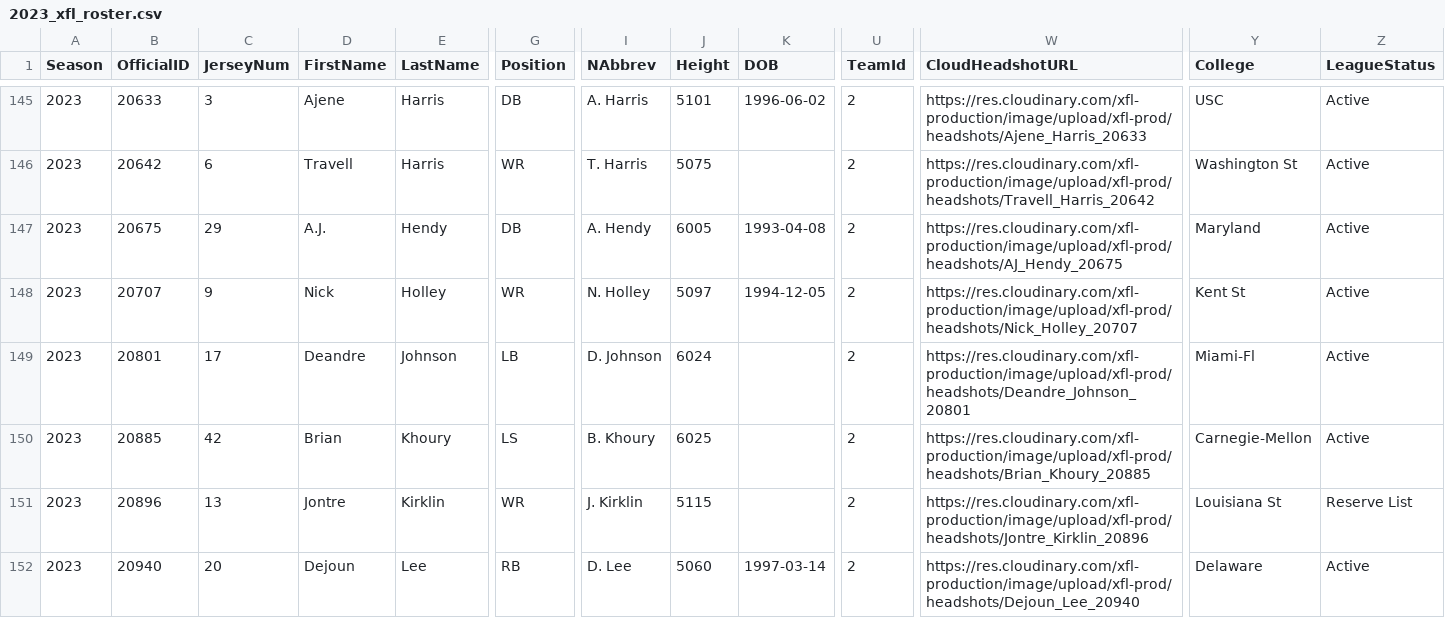
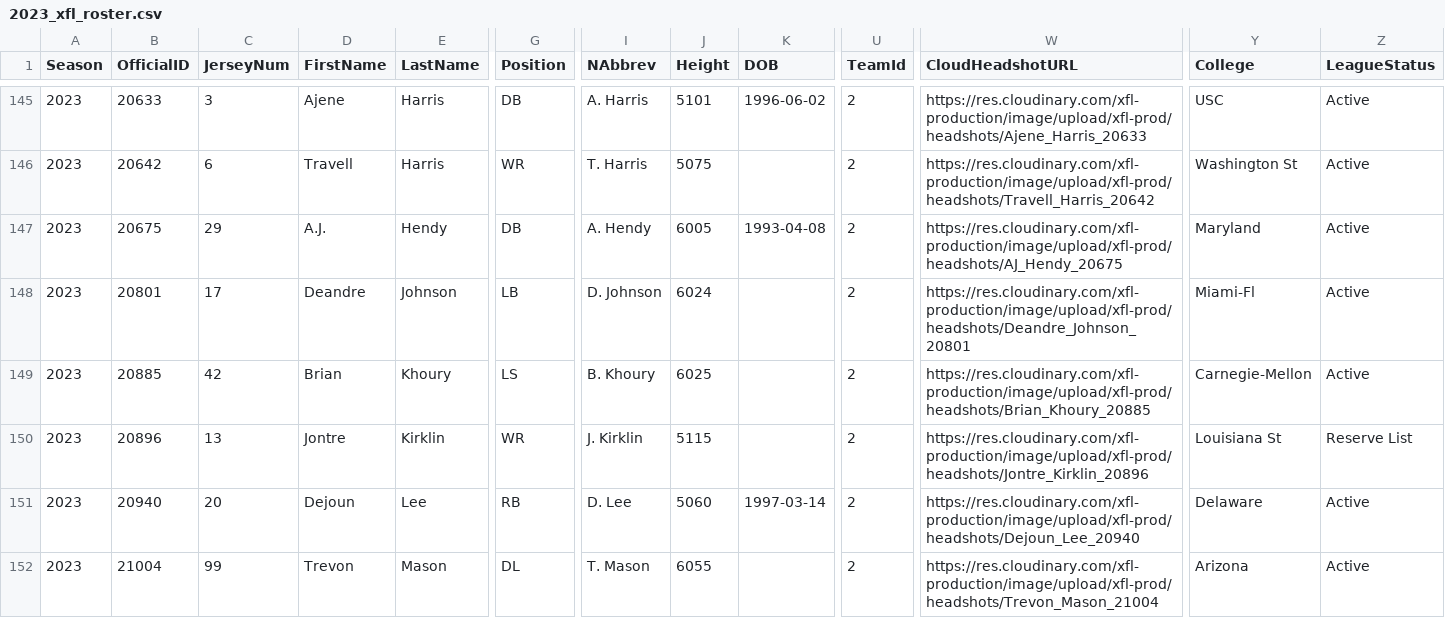
Before and after one commit to armstjc/xfl-2023-data-repository, a CSV file: rosters/2023_xfl_roster.csv, drawn as a sheet; only a part is shown, gaps mark what is left out; the shorter side is filled out with more unchanged rows; removed rows and columns are numbered as before the commit, all else as after; rows hold the shown columns only; the diff covers the shown part only; the diff names each change by its address in the sheet, - before the commit and + after, or states it on an @@ line.

```diff
--- a/rosters/2023_xfl_roster.csv
+++ b/rosters/2023_xfl_roster.csv
-row 148: 2023 | 20707 | 9 | Nick | Holley | WR | N. Holley | 5097 | 1994-12-05 | 2 | https://res.cloudinary.com/xfl-production/image/upload/xfl-prod/headshots/Nick_Holley_20707 | Kent St | Active
```
Also changed, not shown: 2 added rows, 2 removed rows and 1 edited cell elsewhere in this file, rosters/weekly_rosters/2023_weekly_xfl_roster.csv, rosters/weekly_rosters/csv/2023_7_xfl_roster.csv, 56 other files.
